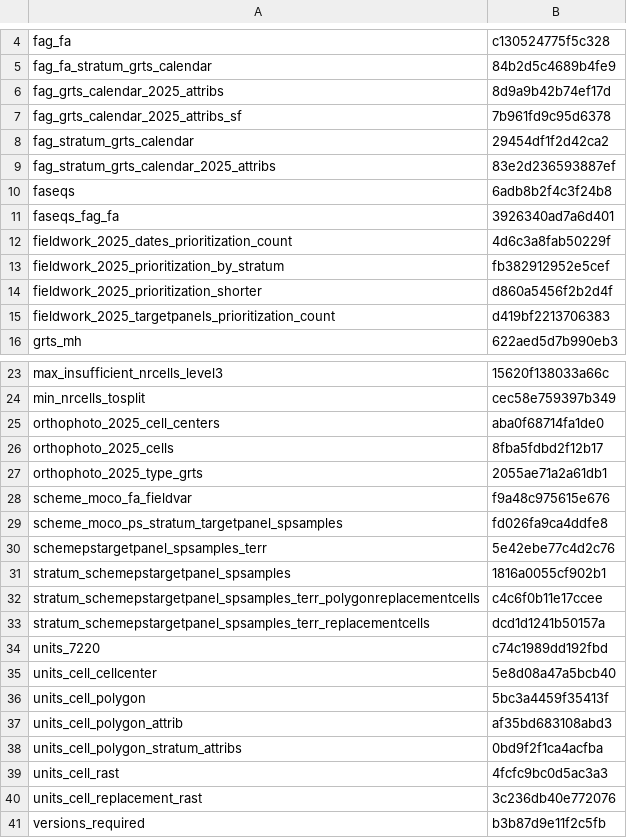
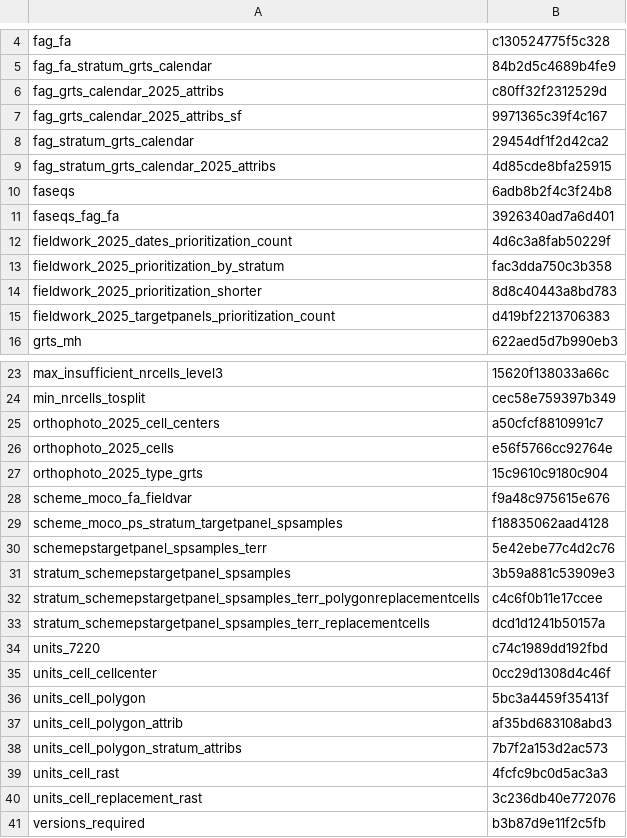
Before and after one commit to inbo/n2khab-mne-monitoring, a CSV file: 020_fieldwork_organization/fieldworg_checksums.csv, drawn as a sheet; only a part is shown, gaps mark what is left out.

Commit message:
fieldworg, snippets: update object checksums

```diff
--- a/020_fieldwork_organization/fieldworg_checksums.csv
+++ b/020_fieldwork_organization/fieldworg_checksums.csv
@@ -5,6 +5,6 @@ fag_fa,c130524775f5c328
 fag_fa_stratum_grts_calendar,84b2d5c4689b4fe9
-fag_grts_calendar_2025_attribs,8d9a9b42b74ef17d
-fag_grts_calendar_2025_attribs_sf,7b961fd9c95d6378
+fag_grts_calendar_2025_attribs,c80ff32f2312529d
+fag_grts_calendar_2025_attribs_sf,9971365c39f4c167
 fag_stratum_grts_calendar,29454df1f2d42ca2
-fag_stratum_grts_calendar_2025_attribs,83e2d236593887ef
+fag_stratum_grts_calendar_2025_attribs,4d85cde8bfa25915
 faseqs,6adb8b2f4c3f24b8
@@ -12,4 +12,4 @@ faseqs_fag_fa,3926340ad7a6d401
 fieldwork_2025_dates_prioritization_count,4d6c3a8fab50229f
-fieldwork_2025_prioritization_by_stratum,fb382912952e5cef
-fieldwork_2025_prioritization_shorter,d860a5456f2b2d4f
+fieldwork_2025_prioritization_by_stratum,fac3dda750c3b358
+fieldwork_2025_prioritization_shorter,8d8c40443a8bd783
 fieldwork_2025_targetpanels_prioritization_count,d419bf2213706383
@@ -24,9 +24,9 @@ max_insufficient_nrcells_level3,15620f138033a66c
 min_nrcells_tosplit,cec58e759397b349
-orthophoto_2025_cell_centers,aba0f68714fa1de0
-orthophoto_2025_cells,8fba5fdbd2f12b17
-orthophoto_2025_type_grts,2055ae71a2a61db1
+orthophoto_2025_cell_centers,a50cfcf8810991c7
+orthophoto_2025_cells,e56f5766cc92764e
+orthophoto_2025_type_grts,15c9610c9180c904
 scheme_moco_fa_fieldvar,f9a48c975615e676
-scheme_moco_ps_stratum_targetpanel_spsamples,fd026fa9ca4ddfe8
+scheme_moco_ps_stratum_targetpanel_spsamples,f18835062aad4128
 schemepstargetpanel_spsamples_terr,5e42ebe77c4d2c76
-stratum_schemepstargetpanel_spsamples,1816a0055cf902b1
+stratum_schemepstargetpanel_spsamples,3b59a881c53909e3
 stratum_schemepstargetpanel_spsamples_terr_polygonreplacementcells,c4c6f0b11e17ccee
@@ -34,6 +34,6 @@ stratum_schemepstargetpanel_spsamples_terr_replacementcells,dcd1d1241b50157a
 units_7220,c74c1989dd192fbd
-units_cell_cellcenter,5e8d08a47a5bcb40
+units_cell_cellcenter,0cc29d1308d4c46f
 units_cell_polygon,5bc3a4459f35413f
 units_cell_polygon_attrib,af35bd683108abd3
-units_cell_polygon_stratum_attribs,0bd9f2f1ca4acfba
+units_cell_polygon_stratum_attribs,7b7f2a153d2ac573
 units_cell_rast,4fcfc9bc0d5ac3a3
```
